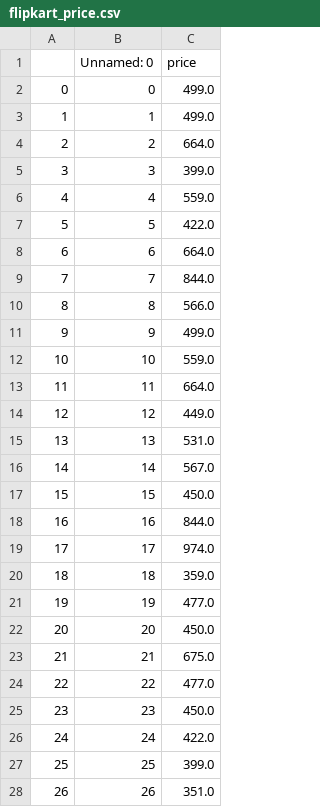
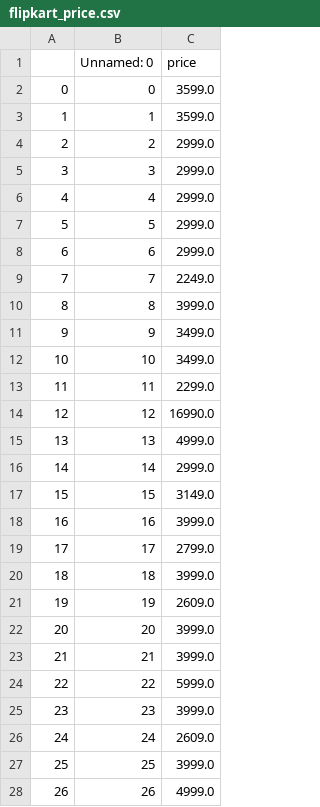
Before and after one commit to vaibhavs9894/Price_Comparision_Of_Products-Vaibhav-Project-, a CSV file: flipkart_price.csv, drawn as a sheet; only a part is shown; the diff covers the shown part only.

```diff
--- a/flipkart_price.csv
+++ b/flipkart_price.csv
@@ -1,28 +1,28 @@
 ,Unnamed: 0,price
-0,0,499.0
-1,1,499.0
-2,2,664.0
-3,3,399.0
-4,4,559.0
-5,5,422.0
-6,6,664.0
-7,7,844.0
-8,8,566.0
-9,9,499.0
-10,10,559.0
-11,11,664.0
-12,12,449.0
-13,13,531.0
-14,14,567.0
-15,15,450.0
-16,16,844.0
-17,17,974.0
-18,18,359.0
-19,19,477.0
-20,20,450.0
-21,21,675.0
-22,22,477.0
-23,23,450.0
-24,24,422.0
-25,25,399.0
-26,26,351.0
+0,0,3599.0
+1,1,3599.0
+2,2,2999.0
+3,3,2999.0
+4,4,2999.0
+5,5,2999.0
+6,6,2999.0
+7,7,2249.0
+8,8,3999.0
+9,9,3499.0
+10,10,3499.0
+11,11,2299.0
+12,12,16990.0
+13,13,4999.0
+14,14,2999.0
+15,15,3149.0
+16,16,3999.0
+17,17,2799.0
+18,18,3999.0
+19,19,2609.0
+20,20,3999.0
+21,21,3999.0
+22,22,5999.0
+23,23,3999.0
+24,24,2609.0
+25,25,3999.0
+26,26,4999.0
```
Also changed, not shown: 16 removed rows and 2 edited cells elsewhere in this file, Amazon_price.csv, 2 other files.
